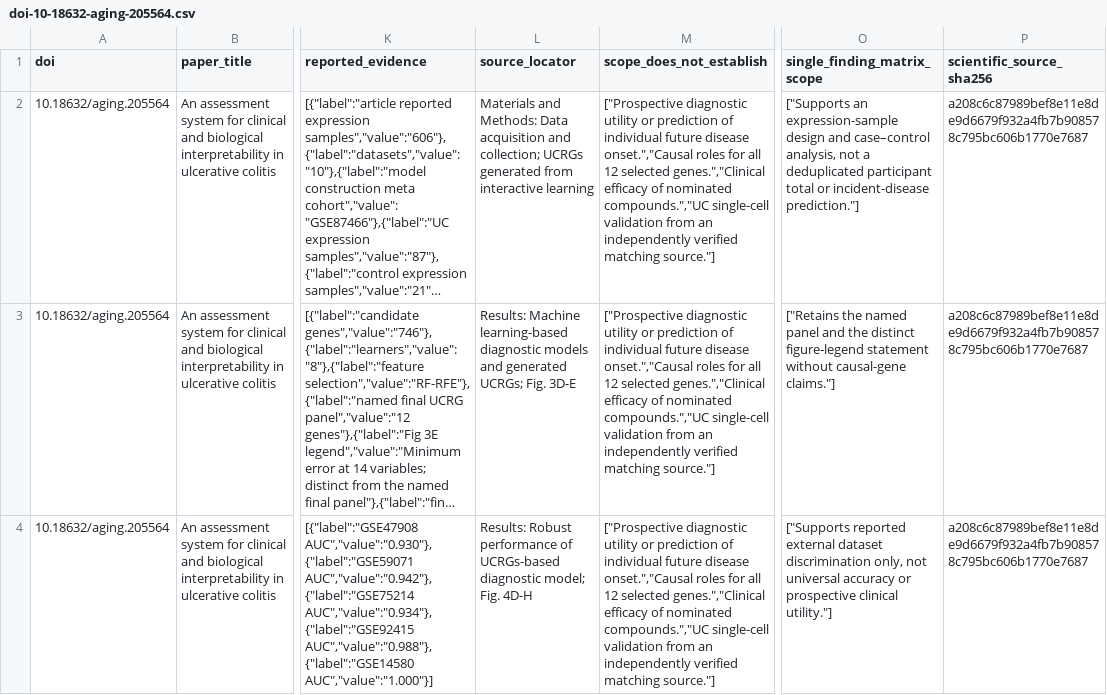
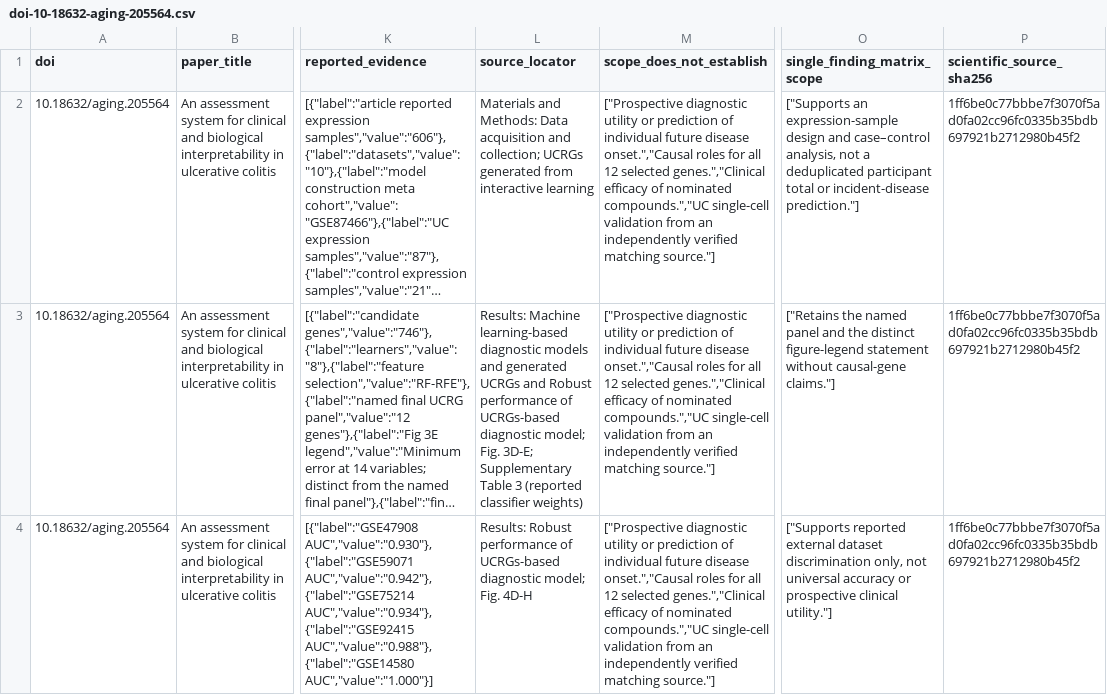
Before and after one commit to DrZoggg/Ge-Zhang.github.io, a CSV file: assets/evidence/doi-10-18632-aging-205564.csv, drawn as a sheet; only a part is shown, gaps mark what is left out; long unchanged cells end in …; the diff covers the shown part only; the diff names each change by its address in the sheet, - before the commit and + after, or states it on an @@ line.

Commit message:
Link the official classifier weights for the ulcerative colitis study (#199)

```diff
--- a/assets/evidence/doi-10-18632-aging-205564.csv
+++ b/assets/evidence/doi-10-18632-aging-205564.csv
-P2:P4 (scientific_source_sha256): a208c6c87989bef8e11e8de9d6679f932a4fb7b908578c795bc606b1770e7687
+P2:P4 (scientific_source_sha256): 1ff6be0c77bbbe7f3070f5ad0fa02cc96fc0335b35bdb697921b2712980b45f2
-L3 (source_locator): …and generated UCRGs; Fig. 3D-E
+L3 (source_locator): …and generated UCRGs and Robust performance of UCRGs-based diagnostic model; Fig. 3D-E; Supplementary Table 3 (reported classifier weights)
```
Also changed, not shown: 3 edited cells elsewhere in this file, 6 other files.
